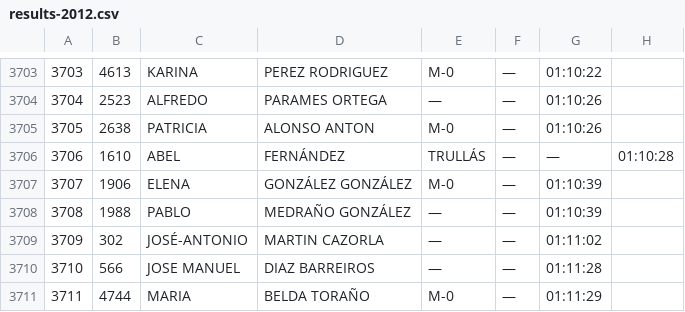
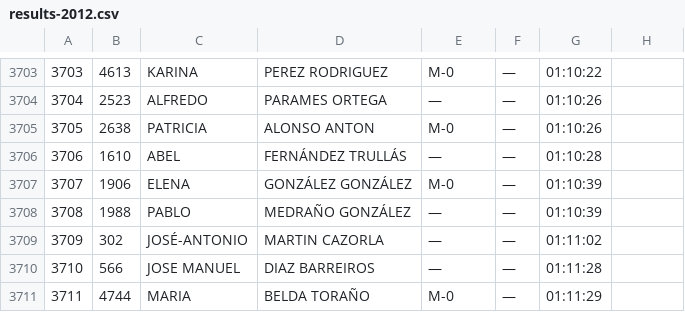
Before and after one commit to vfdiaz/san-martino-stats, a CSV file: src/results-2012.csv, drawn as a sheet; only a part is shown, gaps mark what is left out.

```diff
--- a/src/results-2012.csv
+++ b/src/results-2012.csv
@@ -3705,3 +3705,3 @@
 3705,2638,PATRICIA,ALONSO ANTON,M-0,—,01:10:26,
-3706,1610,ABEL,FERNÁNDEZ,TRULLÁS,—,—,01:10:28,
+3706,1610,ABEL,FERNÁNDEZ TRULLÁS,—,—,01:10:28,
 3707,1906,ELENA,GONZÁLEZ GONZÁLEZ,M-0,—,01:10:39,
```
Also changed, not shown: src/results-2013.csv, 12 other files.
